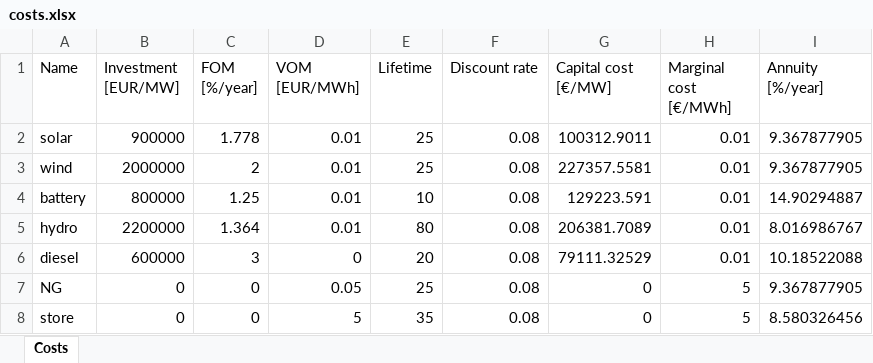
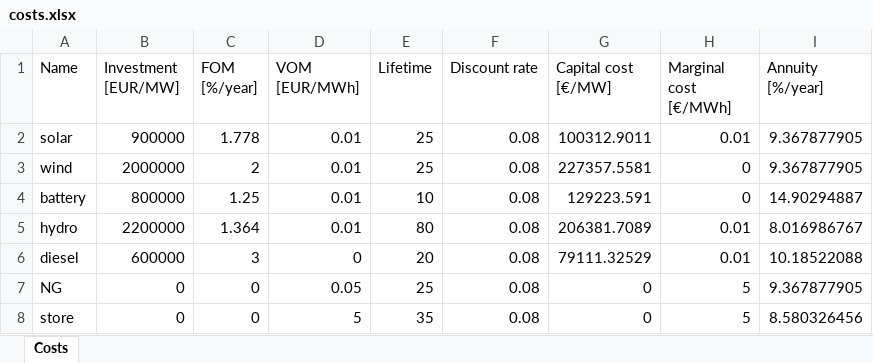
Before and after one commit to SPSUnipi/transformation_pypsa_smspp, an Excel workbook: data/costs.xlsx, sheet Costs, drawn as a sheet; values as stored, in another font and other column widths than the file's, no borders; the diff names each change by its address in the sheet, - before the commit and + after, or states it on an @@ line.

```diff
--- a/data/costs.xlsx (sheet Costs)
+++ b/data/costs.xlsx (sheet Costs)
-H3:H4 (Marginal cost [€/MWh]): 0.01
+H3:H4 (Marginal cost [€/MWh]): 0
```
Also changed, not shown: data/components.xlsx, data/parameters_smspp.xlsx, 9 other files.
